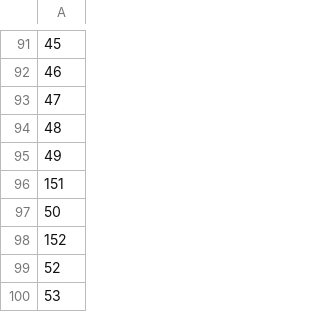
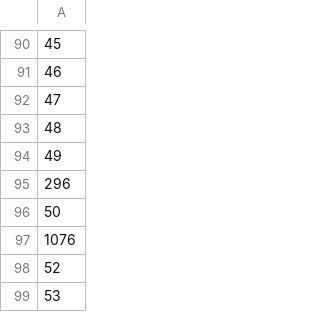
Before and after one commit to JoseAlbertoCarrascoFrancisco/Proyecto_BinniBus, a CSV file: Paradas/RC10.csv, drawn as a sheet; only a part is shown, gaps mark what is left out; addresses are those after the commit; the diff covers the shown part only; the diff names each change by its address in the sheet, - before the commit and + after, or states it on an @@ line.

```diff
--- a/Paradas/RC10.csv
+++ b/Paradas/RC10.csv
-A95: 151
+A95: 296
-A97: 152
+A97: 1076
```
Also changed, not shown: 33 added rows, 34 removed rows and 39 edited cells elsewhere in this file, Paradas/RC09.csv, Paradas/RC11.csv, 10 other files.
